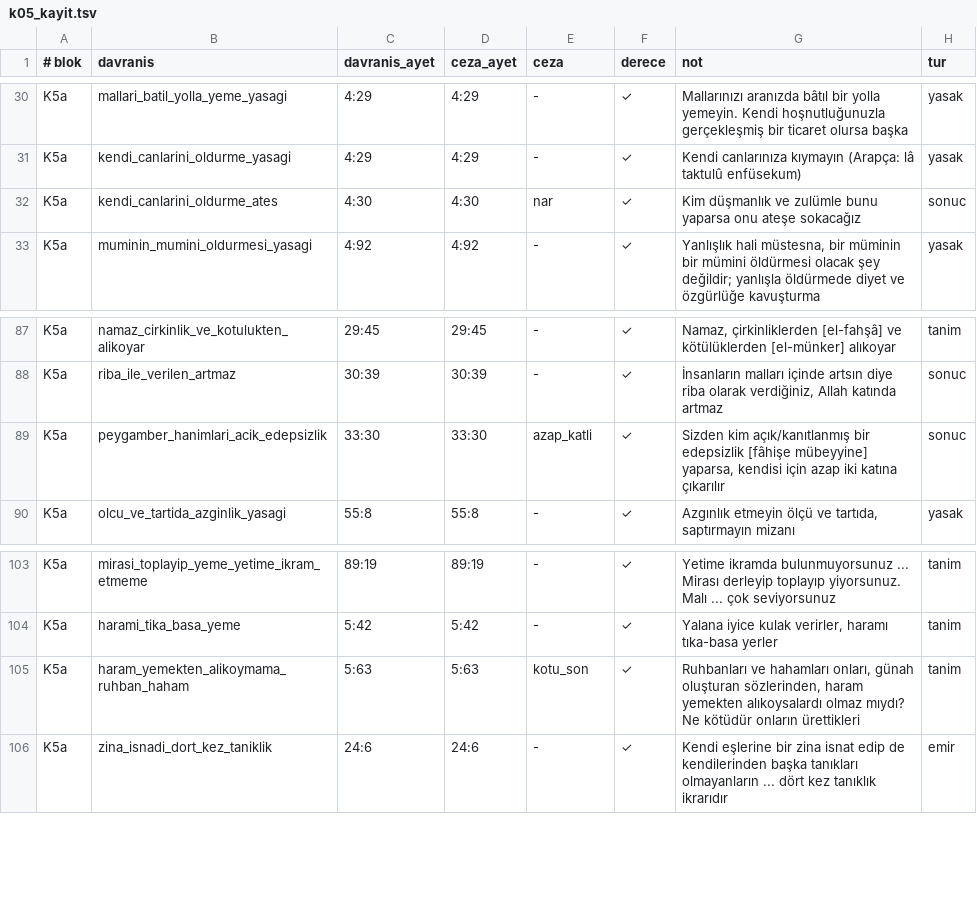
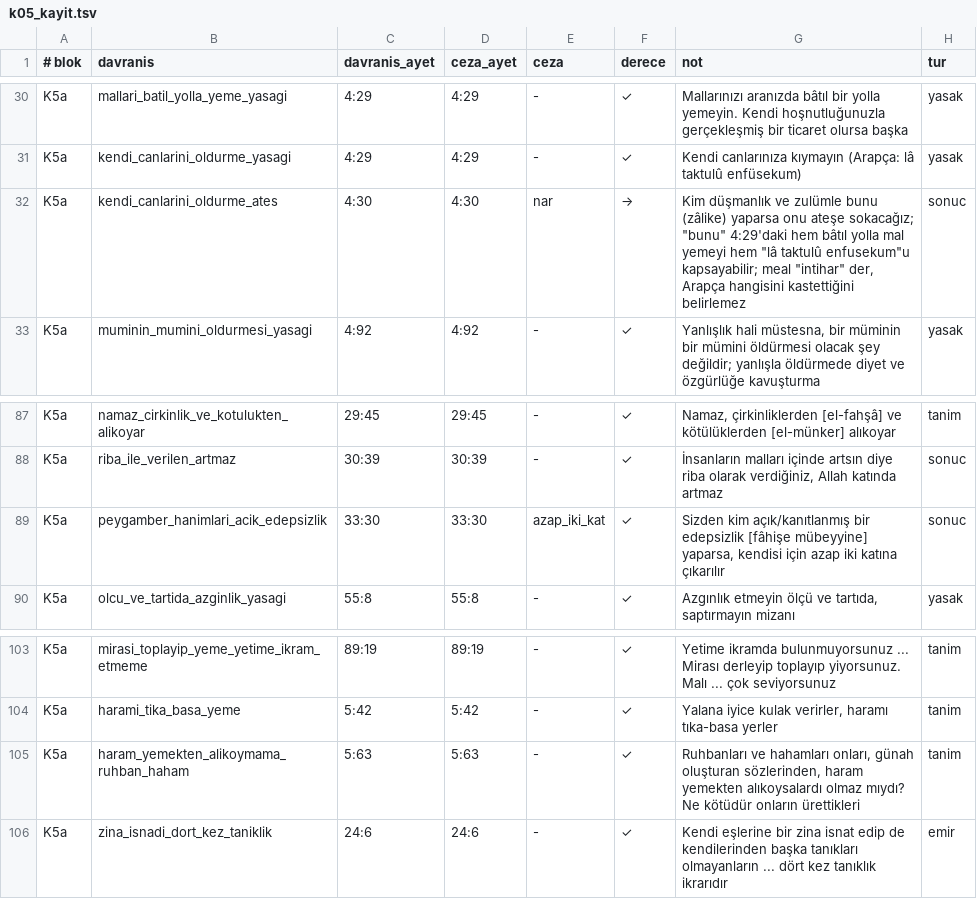
Before and after one commit to Morbius0000/sunnetullah-atlasi-site, a TSV file: emir-yasak-atlasi/okuma/k05_kayit.tsv, drawn as a sheet; only a part is shown, gaps mark what is left out.

```diff
--- a/emir-yasak-atlasi/okuma/k05_kayit.tsv
+++ b/emir-yasak-atlasi/okuma/k05_kayit.tsv
@@ -31,3 +31,3 @@ K5a	mallari_batil_yolla_yeme_yasagi	4:29	4:29	-	✓	"Mallarınızı aranızda b
 K5a	kendi_canlarini_oldurme_yasagi	4:29	4:29	-	✓	"Kendi canlarınıza kıymayın" (Arapça: lâ taktulû enfüsekum)	yasak
-K5a	kendi_canlarini_oldurme_ates	4:30	4:30	nar	✓	"Kim düşmanlık ve zulümle bunu yaparsa onu ateşe sokacağız"	sonuc
+K5a	kendi_canlarini_oldurme_ates	4:30	4:30	nar	→	"Kim düşmanlık ve zulümle bunu (zâlike) yaparsa onu ateşe sokacağız"; "bunu" 4:29'daki hem bâtıl yolla mal yemeyi hem "lâ taktulû enfusekum"u kapsayabilir; meal "intihar" der, Arapça hangisini kastettiğini belirlemez	sonuc
 K5a	muminin_mumini_oldurmesi_yasagi	4:92	4:92	-	✓	"Yanlışlık hali müstesna, bir müminin bir mümini öldürmesi olacak şey değildir"; yanlışla öldürmede diyet ve özgürlüğe kavuşturma	yasak
@@ -88,3 +88,3 @@ K5a	namaz_cirkinlik_ve_kotulukten_alikoyar	29:45	29:45	-	✓	"Namaz, çirkinlikl
 K5a	riba_ile_verilen_artmaz	30:39	30:39	-	✓	"İnsanların malları içinde artsın diye riba olarak verdiğiniz, Allah katında artmaz"	sonuc
-K5a	peygamber_hanimlari_acik_edepsizlik	33:30	33:30	azap_katli	✓	"Sizden kim açık/kanıtlanmış bir edepsizlik [fâhişe mübeyyine] yaparsa, kendisi için azap iki katına çıkarılır"	sonuc
+K5a	peygamber_hanimlari_acik_edepsizlik	33:30	33:30	azap_iki_kat	✓	"Sizden kim açık/kanıtlanmış bir edepsizlik [fâhişe mübeyyine] yaparsa, kendisi için azap iki katına çıkarılır"	sonuc
 K5a	olcu_ve_tartida_azginlik_yasagi	55:8	55:8	-	✓	"Azgınlık etmeyin ölçü ve tartıda, saptırmayın mizanı"	yasak
@@ -104,3 +104,3 @@ K5a	mirasi_toplayip_yeme_yetime_ikram_etmeme	89:19	89:19	-	✓	"Yetime ikramda b
 K5a	harami_tika_basa_yeme	5:42	5:42	-	✓	"Yalana iyice kulak verirler, haramı tıka-basa yerler"	tanim
-K5a	haram_yemekten_alikoymama_ruhban_haham	5:63	5:63	kotu_son	✓	"Ruhbanları ve hahamları onları, günah oluşturan sözlerinden, haram yemekten alıkoysalardı olmaz mıydı? Ne kötüdür onların ürettikleri"	tanim
+K5a	haram_yemekten_alikoymama_ruhban_haham	5:63	5:63	-	✓	"Ruhbanları ve hahamları onları, günah oluşturan sözlerinden, haram yemekten alıkoysalardı olmaz mıydı? Ne kötüdür onların ürettikleri"	tanim
 K5a	zina_isnadi_dort_kez_taniklik	24:6	24:6	-	✓	"Kendi eşlerine bir zina isnat edip de kendilerinden başka tanıkları olmayanların ... dört kez tanıklık ikrarıdır"	emir
```
Also changed, not shown: emir-yasak-atlasi/okuma/k01_kayit.tsv, emir-yasak-atlasi/okuma/k02_kayit.tsv, 7 other files.
